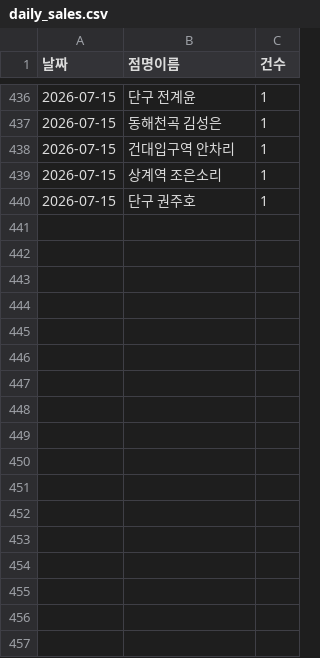
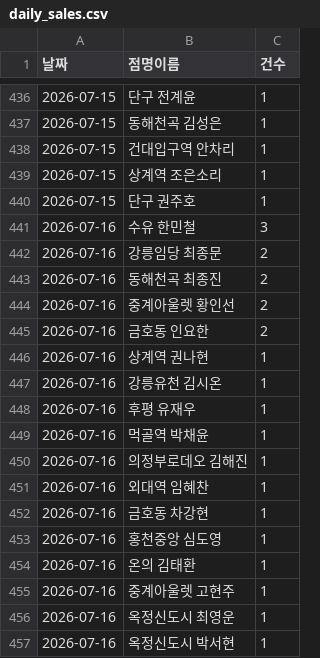
Before and after one commit to khbae0101/GD_opening_bot, a CSV file: data/daily_sales.csv, drawn as a sheet; only a part is shown, gaps mark what is left out; the diff names each change by its address in the sheet, - before the commit and + after, or states it on an @@ line.

```diff
--- a/data/daily_sales.csv
+++ b/data/daily_sales.csv
+row 441: 2026-07-16 | 수유 한민철 | 3
+row 442: 2026-07-16 | 강릉임당 최종문 | 2
+row 443: 2026-07-16 | 동해천곡 최종진 | 2
+row 444: 2026-07-16 | 중계아울렛 황인선 | 2
+row 445: 2026-07-16 | 금호동 인요한 | 2
+row 446: 2026-07-16 | 상계역 권나현 | 1
+row 447: 2026-07-16 | 강릉유천 김시온 | 1
+row 448: 2026-07-16 | 후평 유재우 | 1
+row 449: 2026-07-16 | 먹골역 박채윤 | 1
+row 450: 2026-07-16 | 의정부로데오 김해진 | 1
+row 451: 2026-07-16 | 외대역 임혜찬 | 1
+row 452: 2026-07-16 | 금호동 차강현 | 1
+row 453: 2026-07-16 | 홍천중앙 심도영 | 1
+row 454: 2026-07-16 | 온의 김태환 | 1
+row 455: 2026-07-16 | 중계아울렛 고현주 | 1
+row 456: 2026-07-16 | 옥정신도시 최영운 | 1
+row 457: 2026-07-16 | 옥정신도시 박서현 | 1
```
Also changed, not shown: data/award_results.csv.
